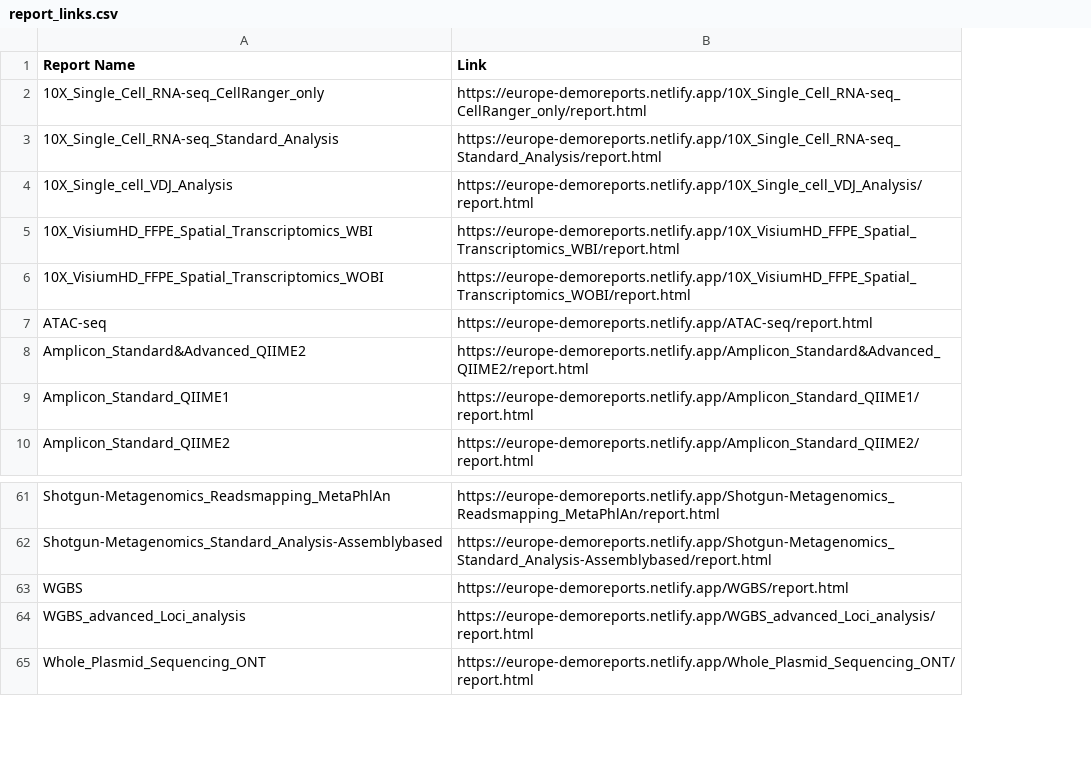
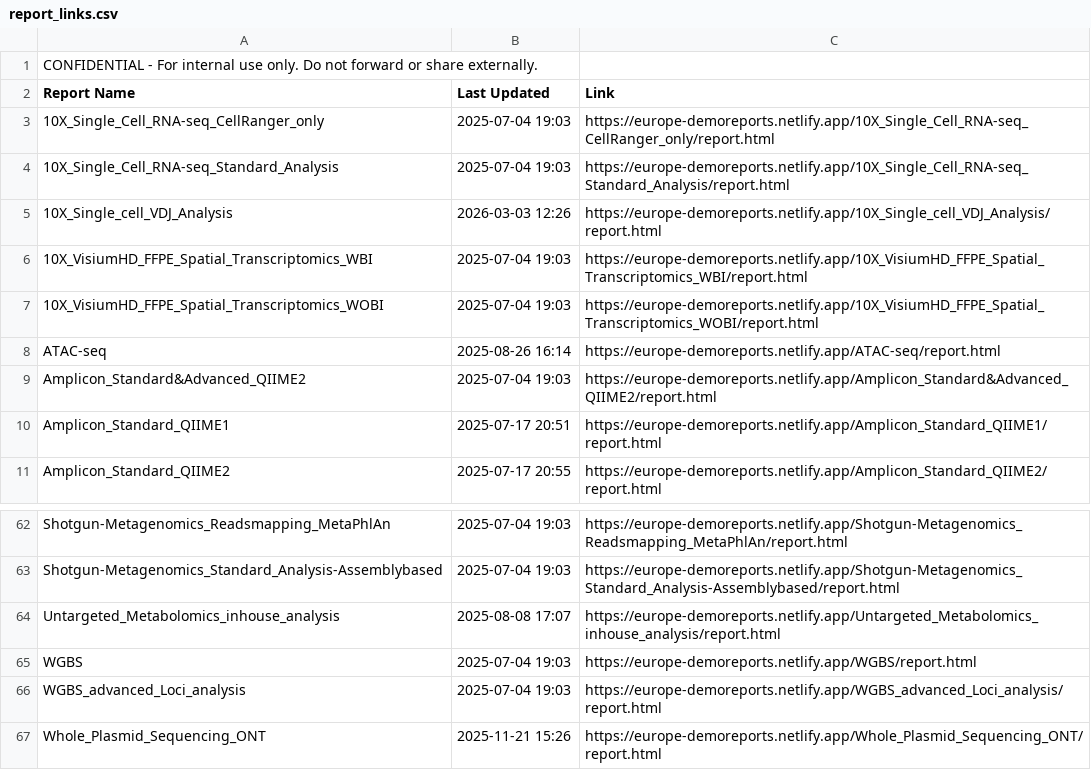
Before and after one commit to cjn233/demo-reports, a CSV file: report_links.csv, drawn as a sheet; only a part is shown, gaps mark what is left out; addresses are those after the commit; the diff names each change by its address in the sheet, - before the commit and + after, or states it on an @@ line.

Commit message:
update: added last modified dates to report list and CSV

```diff
--- a/report_links.csv
+++ b/report_links.csv
+column B (Last Updated), rows 3-11: 2025-07-04 19:03 | 2025-07-04 19:03 | 2026-03-03 12:26 | 2025-07-04 19:03 | 2025-07-04 19:03 | 2025-08-26 16:14 | 2025-07-04 19:03 | 2025-07-17 20:51 | 2025-07-17 20:55; rows 62-63: 2025-07-04 19:03 | 2025-07-04 19:03; rows 65-67: 2025-07-04 19:03 | 2025-07-04 19:03 | 2025-11-21 15:26
+row 1: CONFIDENTIAL - For internal use only. Do not forward or share externally.
+row 64: Untargeted_Metabolomics_inhouse_analysis | 2025-08-08 17:07 | https://europe-demoreports.netlify.app/Untargeted_Metabolomics_inhouse_analysis/report.html
```
Also changed, not shown: 1 other file.
